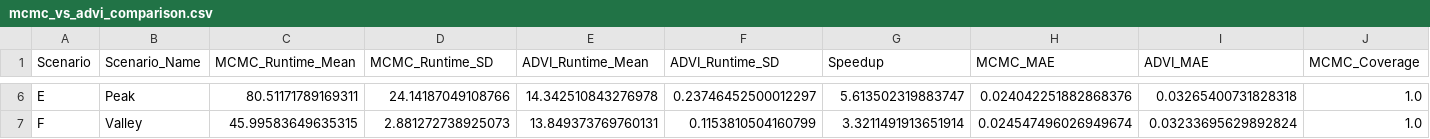
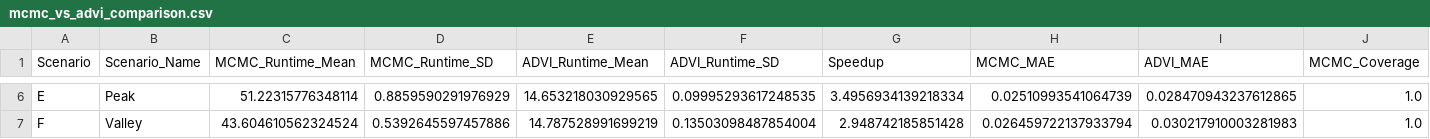
Before and after one commit to BobZhangHT/BrtaCFR, a CSV file: outputs_demo/mcmc_vs_advi_comparison.csv, drawn as a sheet; only a part is shown, gaps mark what is left out; the diff covers the shown part only; the diff names each change by its address in the sheet, - before the commit and + after, or states it on an @@ line.

```diff
--- a/outputs_demo/mcmc_vs_advi_comparison.csv
+++ b/outputs_demo/mcmc_vs_advi_comparison.csv
-C6 (MCMC_Runtime_Mean): 80.51171789169311
+C6 (MCMC_Runtime_Mean): 51.22315776348114
-D6 (MCMC_Runtime_SD): 24.14187049108766
+D6 (MCMC_Runtime_SD): 0.8859590291976929
-E6 (ADVI_Runtime_Mean): 14.342510843276978
+E6 (ADVI_Runtime_Mean): 14.653218030929565
-F6 (ADVI_Runtime_SD): 0.23746452500012297
+F6 (ADVI_Runtime_SD): 0.09995293617248535
-G6 (Speedup): 5.613502319883747
+G6 (Speedup): 3.4956934139218334
-H6 (MCMC_MAE): 0.024042251882868376
+H6 (MCMC_MAE): 0.02510993541064739
-I6 (ADVI_MAE): 0.03265400731828318
+I6 (ADVI_MAE): 0.028470943237612865
-C7 (MCMC_Runtime_Mean): 45.99583649635315
+C7 (MCMC_Runtime_Mean): 43.604610562324524
-D7 (MCMC_Runtime_SD): 2.881272738925073
+D7 (MCMC_Runtime_SD): 0.5392645597457886
-E7 (ADVI_Runtime_Mean): 13.849373769760131
+E7 (ADVI_Runtime_Mean): 14.787528991699219
-F7 (ADVI_Runtime_SD): 0.1153810504160799
+F7 (ADVI_Runtime_SD): 0.13503098487854004
-G7 (Speedup): 3.3211491913651914
+G7 (Speedup): 2.948742185851428
-H7 (MCMC_MAE): 0.024547496026949674
+H7 (MCMC_MAE): 0.026459722137933794
-I7 (ADVI_MAE): 0.03233695629892824
+I7 (ADVI_MAE): 0.030217910003281983
```
Also changed, not shown: 28 edited cells elsewhere in this file, outputs_demo/simulation_table_results.csv, 8 other files.
